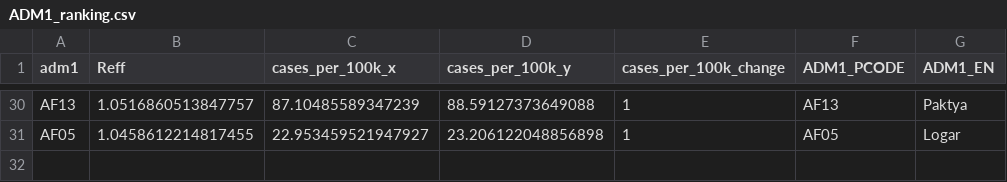
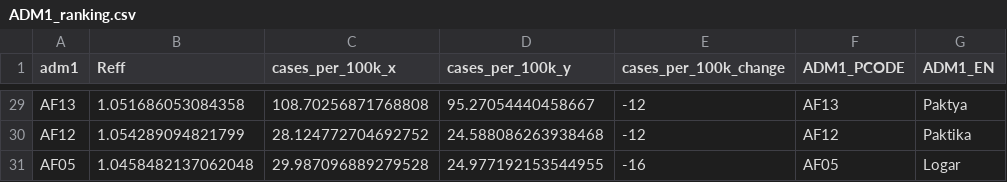
Before and after one commit to OCHA-DAP/pa-COVID-model-reports, a CSV file: Outputs/AFG/ADM1_ranking.csv, drawn as a sheet; only a part is shown, gaps mark what is left out; addresses are those after the commit; the diff covers the shown part only; the diff names each change by its address in the sheet, - before the commit and + after, or states it on an @@ line.

```diff
--- a/Outputs/AFG/ADM1_ranking.csv
+++ b/Outputs/AFG/ADM1_ranking.csv
-B29 (Reff): 1.0516860513847757
+B29 (Reff): 1.051686053084358
-C29 (cases_per_100k_x): 87.10485589347239
+C29 (cases_per_100k_x): 108.70256871768808
-D29 (cases_per_100k_y): 88.59127373649088
+D29 (cases_per_100k_y): 95.27054440458667
-E29 (cases_per_100k_change): 1
+E29 (cases_per_100k_change): -12
+row 30: AF12 | 1.054289094821799 | 28.124772704692752 | 24.588086263938468 | -12 | AF12 | Paktika
-B31 (Reff): 1.0458612214817455
+B31 (Reff): 1.0458482137062048
-C31 (cases_per_100k_x): 22.953459521947927
+C31 (cases_per_100k_x): 29.987096889279528
-D31 (cases_per_100k_y): 23.206122048856898
+D31 (cases_per_100k_y): 24.977192153544955
-E31 (cases_per_100k_change): 1
+E31 (cases_per_100k_change): -16
```
Also changed, not shown: 7 added rows, 8 removed rows and 80 edited cells elsewhere in this file, Outputs/SDN/ADM1_ranking.csv, 17 other files.
